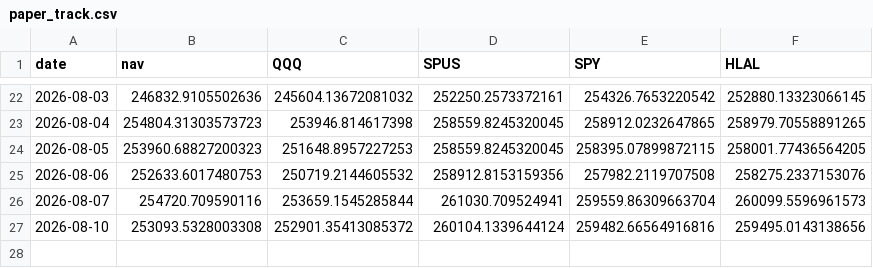
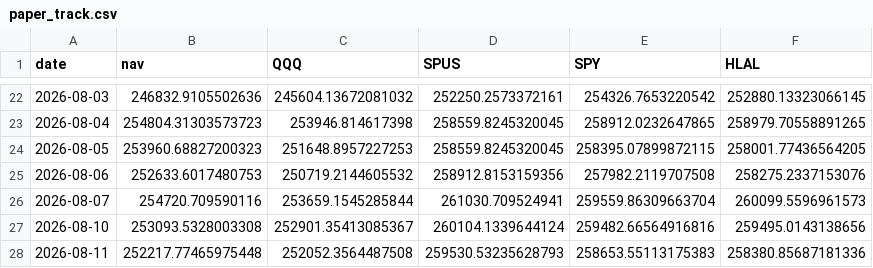
Before and after one commit to shaqebadi/deen-dashboard, a CSV file: data/paper_track.csv, drawn as a sheet; only a part is shown, gaps mark what is left out.

```diff
--- a/data/paper_track.csv
+++ b/data/paper_track.csv
@@ -26,2 +26,3 @@ date,nav,QQQ,SPUS,SPY,HLAL
 2026-08-07,254720.709590116,253659.1545285844,261030.709524941,259559.86309663704,260099.5596961573
-2026-08-10,253093.5328003308,252901.35413085372,260104.1339644124,259482.66564916816,259495.0143138656
+2026-08-10,253093.5328003308,252901.35413085367,260104.1339644124,259482.66564916816,259495.0143138656
+2026-08-11,252217.77465975448,252052.3564487508,259530.53235628793,258653.55113175383,258380.85687181336
```
Also changed, not shown: 2 other files.
